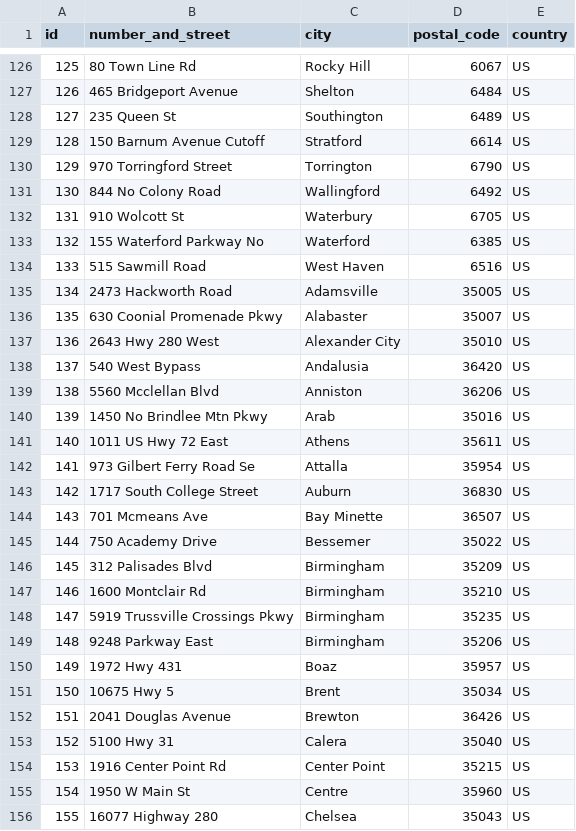
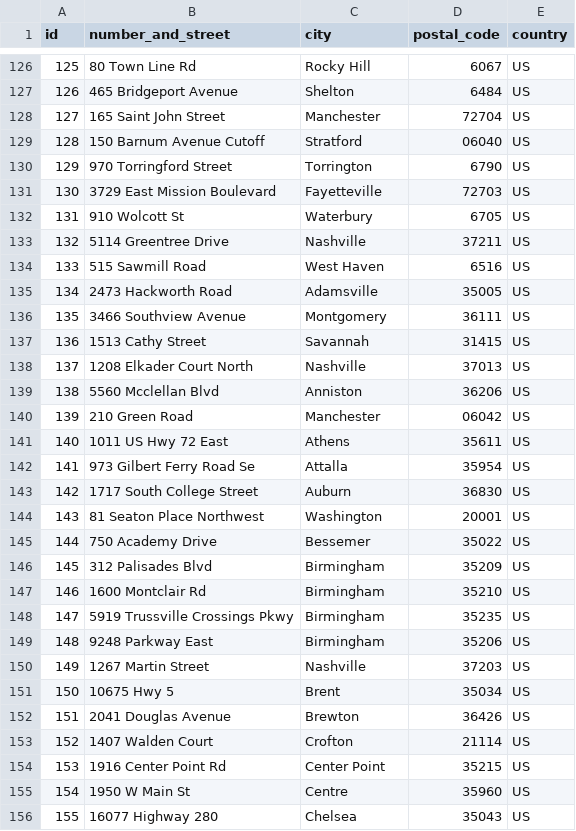
Before and after one commit to ahsanali17/Rocket_Elevators_Foundation, a CSV file: db/Address.csv, drawn as a sheet; only a part is shown, gaps mark what is left out; the diff covers the shown part only.

```diff
--- a/db/Address.csv
+++ b/db/Address.csv
@@ -127,15 +127,15 @@ id,number_and_street,city,postal_code,country
 126,465 Bridgeport Avenue,Shelton,6484,US
-127,235 Queen St,Southington,6489,US
-128,150 Barnum Avenue Cutoff,Stratford,6614,US
+127,165 Saint John Street,Manchester,72704,US
+128,150 Barnum Avenue Cutoff,Stratford,06040,US
 129,970 Torringford Street,Torrington,6790,US
-130,844 No Colony Road,Wallingford,6492,US
+130,3729 East Mission Boulevard,Fayetteville,72703,US
 131,910 Wolcott St,Waterbury,6705,US
-132,155 Waterford Parkway No,Waterford,6385,US
+132,5114 Greentree Drive,Nashville,37211,US
 133,515 Sawmill Road,West Haven,6516,US
 134,2473 Hackworth Road,Adamsville,35005,US
-135,630 Coonial Promenade Pkwy,Alabaster,35007,US
-136,2643 Hwy 280 West,Alexander City,35010,US
-137,540 West Bypass,Andalusia,36420,US
+135,3466 Southview Avenue,Montgomery,36111,US
+136,1513 Cathy Street,Savannah,31415,US
+137,1208 Elkader Court North,Nashville,37013,US
 138,5560 Mcclellan Blvd,Anniston,36206,US
-139,1450 No Brindlee Mtn Pkwy,Arab,35016,US
+139,210 Green Road,Manchester,06042,US
 140,1011 US Hwy 72 East,Athens,35611,US
@@ -143,3 +143,3 @@ id,number_and_street,city,postal_code,country
 142,1717 South College Street,Auburn,36830,US
-143,701 Mcmeans Ave,Bay Minette,36507,US
+143,81 Seaton Place Northwest,Washington,20001,US
 144,750 Academy Drive,Bessemer,35022,US
@@ -149,6 +149,6 @@ id,number_and_street,city,postal_code,country
 148,9248 Parkway East,Birmingham,35206,US
-149,1972 Hwy 431,Boaz,35957,US
+149,1267 Martin Street,Nashville,37203,US
 150,10675 Hwy 5,Brent,35034,US
 151,2041 Douglas Avenue,Brewton,36426,US
-152,5100 Hwy 31,Calera,35040,US
+152,1407 Walden Court,Crofton,21114,US
 153,1916 Center Point Rd,Center Point,35215,US
```
Also changed, not shown: 150 edited cells elsewhere in this file, 14 other files.
